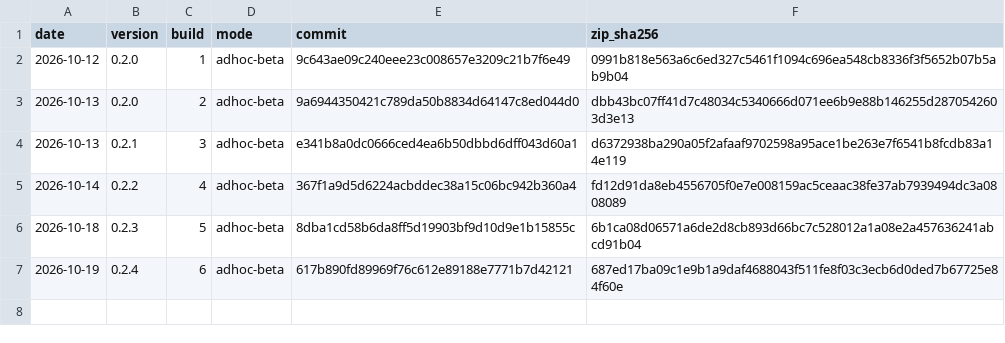
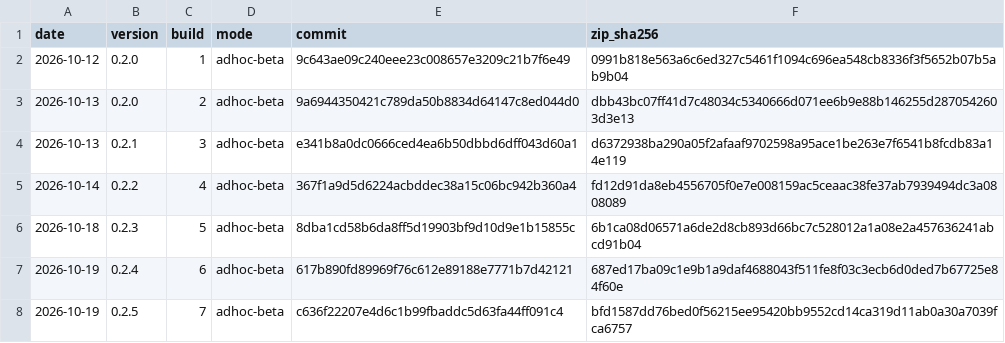
Before and after one commit to Sotirios-Efstathiou/anifora-releases, a CSV file: releases.csv, drawn as a sheet; the diff names each change by its address in the sheet, - before the commit and + after, or states it on an @@ line.

Commit message:
Anifora 0.2.5 (build 7)

```diff
--- a/releases.csv
+++ b/releases.csv
+row 8: 2026-10-19 | 0.2.5 | 7 | adhoc-beta | c636f22207e4d6c1b99fbaddc5d63fa44ff091c4 | bfd1587dd76bed0f56215ee95420bb9552cd14ca319d11ab0a30a7039fca6757
```
Also changed, not shown: 3 other files.
